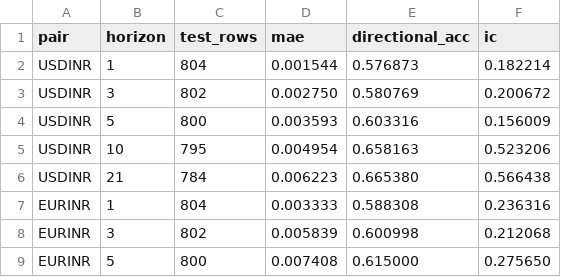
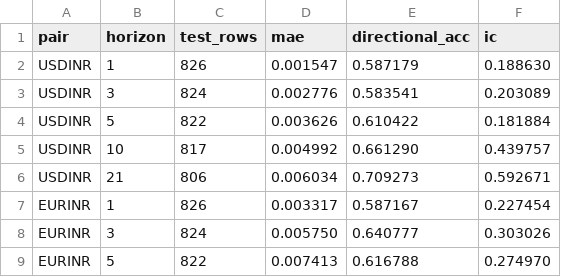
Before and after one commit to Bhavya-Shree-D/BharathLedge, a CSV file: data/processed/evaluation.csv, drawn as a sheet; only a part is shown; the diff covers the shown part only.

```diff
--- a/data/processed/evaluation.csv
+++ b/data/processed/evaluation.csv
@@ -1,9 +1,9 @@
 pair,horizon,test_rows,mae,directional_acc,ic
-USDINR,1,804,0.001544,0.576873,0.182214
-USDINR,3,802,0.002750,0.580769,0.200672
-USDINR,5,800,0.003593,0.603316,0.156009
-USDINR,10,795,0.004954,0.658163,0.523206
-USDINR,21,784,0.006223,0.665380,0.566438
-EURINR,1,804,0.003333,0.588308,0.236316
-EURINR,3,802,0.005839,0.600998,0.212068
-EURINR,5,800,0.007408,0.615000,0.275650
+USDINR,1,826,0.001547,0.587179,0.188630
+USDINR,3,824,0.002776,0.583541,0.203089
+USDINR,5,822,0.003626,0.610422,0.181884
+USDINR,10,817,0.004992,0.661290,0.439757
+USDINR,21,806,0.006034,0.709273,0.592671
+EURINR,1,826,0.003317,0.587167,0.227454
+EURINR,3,824,0.005750,0.640777,0.303026
+EURINR,5,822,0.007413,0.616788,0.274970
```
Also changed, not shown: 28 edited cells elsewhere in this file, 17 other files.
